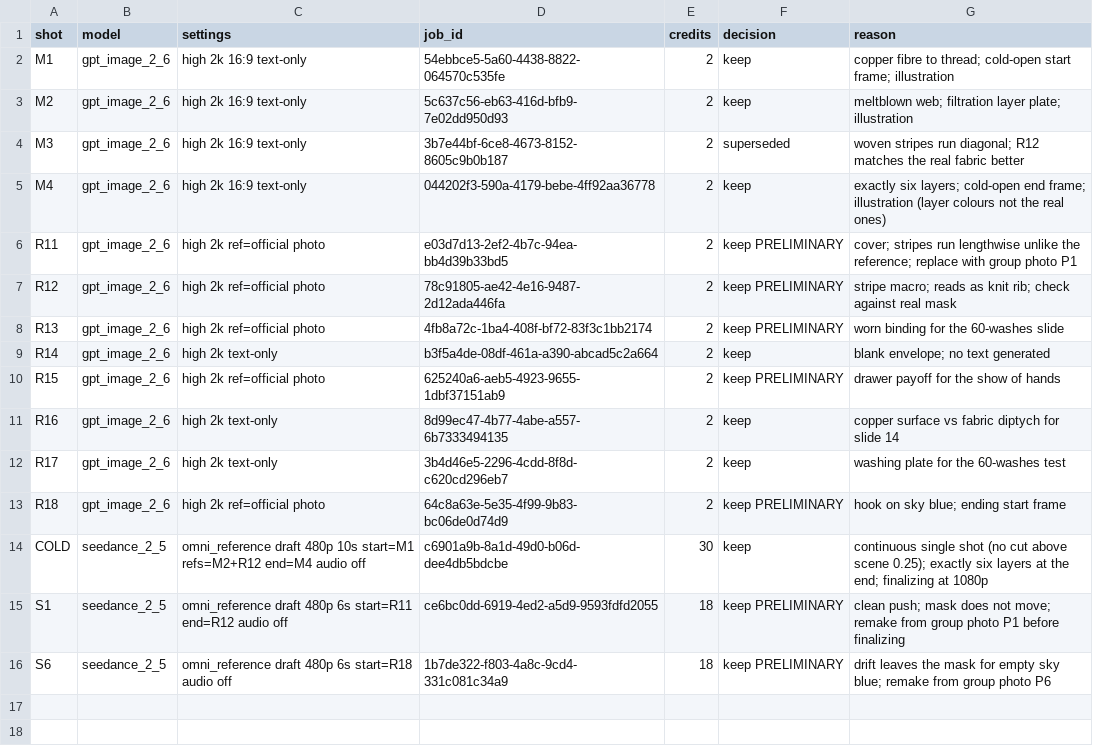
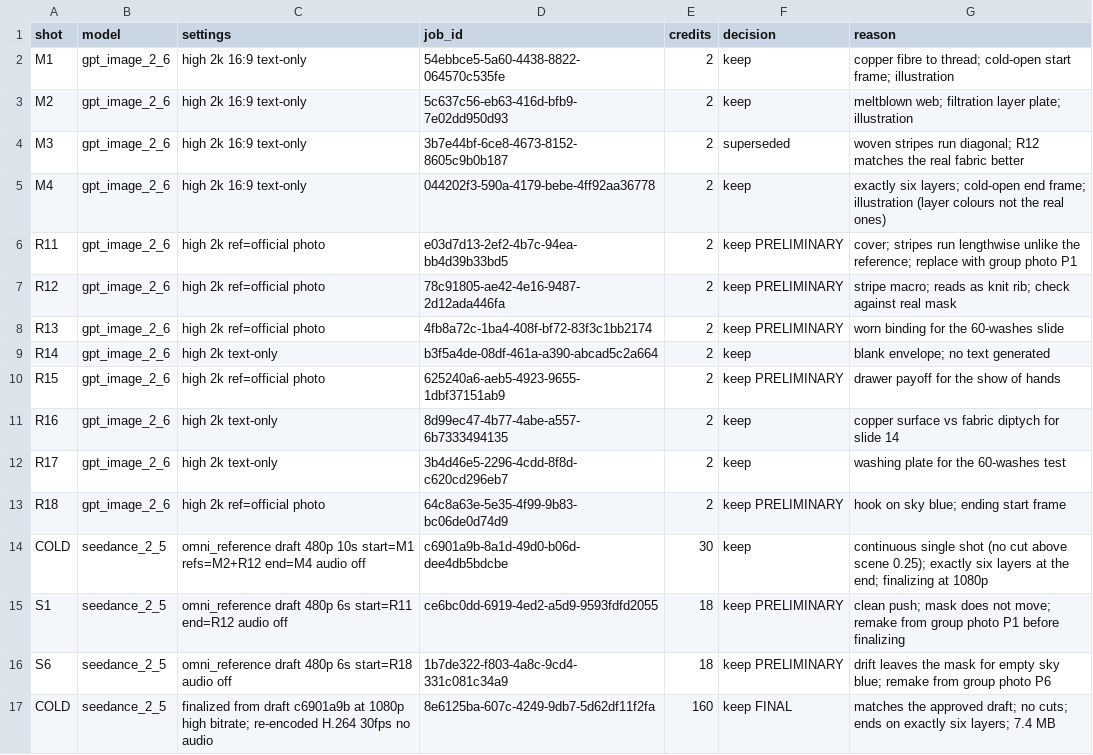
Before and after one commit to bobshenruililin/Carryistic, a CSV file: ghad2001-pre-worn/six-layers/ledger.csv, drawn as a sheet.

```diff
--- a/ghad2001-pre-worn/six-layers/ledger.csv
+++ b/ghad2001-pre-worn/six-layers/ledger.csv
@@ -16 +16,2 @@ S1,seedance_2_5,omni_reference draft 480p 6s start=R11 end=R12 audio off,ce6bc0d
 S6,seedance_2_5,omni_reference draft 480p 6s start=R18 audio off,1b7de322-f803-4a8c-9cd4-331c081c34a9,18,keep PRELIMINARY,drift leaves the mask for empty sky blue; remake from group photo P6
+COLD,seedance_2_5,finalized from draft c6901a9b at 1080p high bitrate; re-encoded H.264 30fps no audio,8e6125ba-607c-4249-9db7-5d62df11f2fa,160,keep FINAL,matches the approved draft; no cuts; ends on exactly six layers; 7.4 MB
```
Also changed, not shown: 3 other files.
